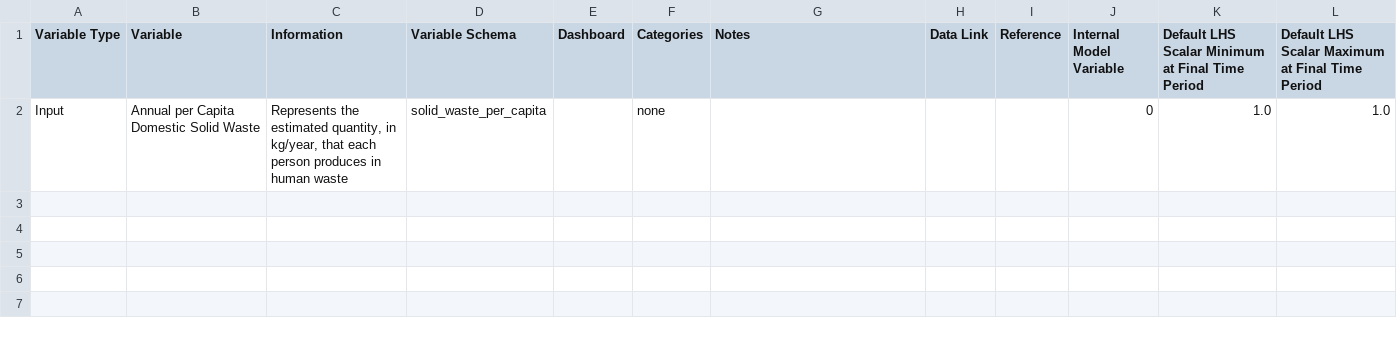
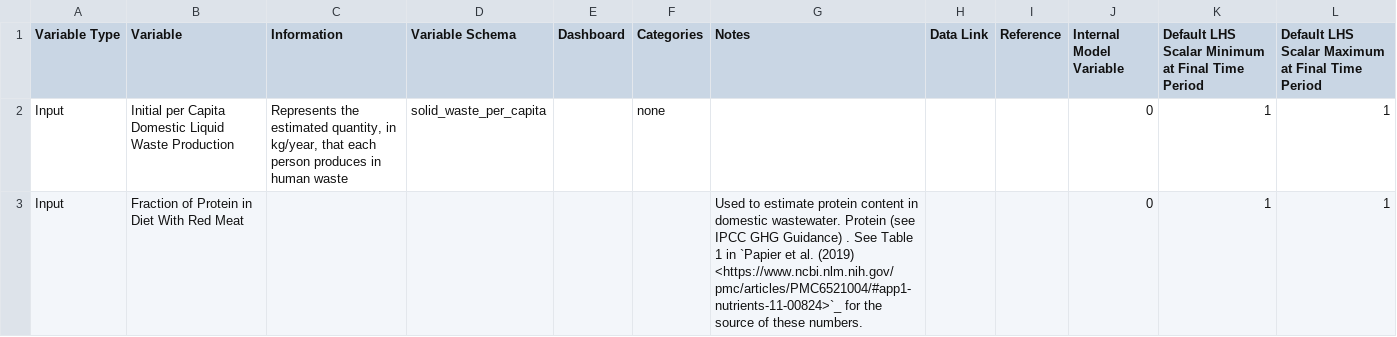
Before and after one commit to jarojasag/lac_decarbonization, a CSV file: docs/source/csvs/table_varreqs_by_partial_category_ce_wali.csv, drawn as a sheet; only a part is shown; the diff covers the shown part only.

Commit message:
intermediate push to preserve tables

```diff
--- a/docs/source/csvs/table_varreqs_by_partial_category_ce_wali.csv
+++ b/docs/source/csvs/table_varreqs_by_partial_category_ce_wali.csv
@@ -1,2 +1,3 @@
 Variable Type,Variable,Information,Variable Schema,Dashboard,Categories,Notes,Data Link,Reference,Internal Model Variable,Default LHS Scalar Minimum at Final Time Period,Default LHS Scalar Maximum at Final Time Period
-Input,Annual per Capita Domestic Solid Waste,"Represents the estimated quantity, in kg/year, that each person produces in human waste ",solid_waste_per_capita,,none,,,,0,1.0,1.0
+Input,Initial per Capita Domestic Liquid Waste Production,"Represents the estimated quantity, in kg/year, that each person produces in human waste ",solid_waste_per_capita,,none,,,,0,1,1
+Input,Fraction of Protein in Diet With Red Meat,,,,,Used to estimate protein content in domestic wastewater. Protein (see IPCC GHG Guidance) . See Table 1 in `Papier et al. (2019) <https://www.ncbi.nlm.nih.gov/pmc/articles/PMC6521004/#app1-nutrients-11-00824>`_ for the source of these numbers.,,,0,1,1
```
Also changed, not shown: 2 added rows elsewhere in this file, docs/source/csvs/attribute_cat_industry.csv, docs/source/csvs/table_varreqs_by_category_ce_waso.csv, 4 other files.
